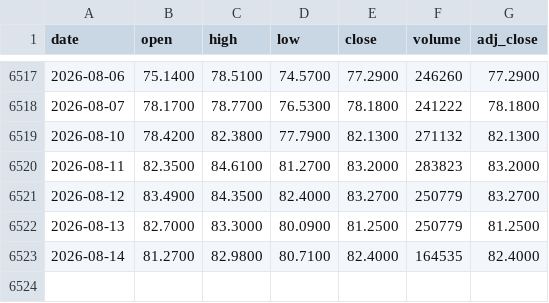
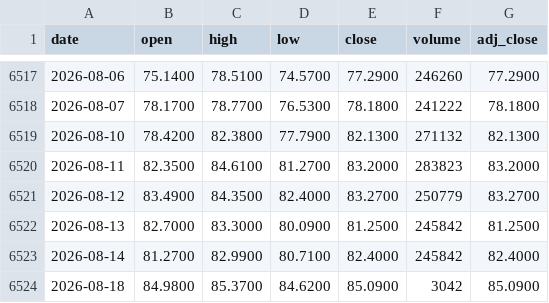
Before and after one commit to juanmichelini/market-notes, a CSV file: data/prices/CL=F.csv, drawn as a sheet; only a part is shown, gaps mark what is left out.

```diff
--- a/data/prices/CL=F.csv
+++ b/data/prices/CL=F.csv
@@ -6521,3 +6521,4 @@ date,open,high,low,close,volume,adj_close
 2026-08-12,83.4900,84.3500,82.4000,83.2700,250779,83.2700
-2026-08-13,82.7000,83.3000,80.0900,81.2500,250779,81.2500
-2026-08-14,81.2700,82.9800,80.7100,82.4000,164535,82.4000
+2026-08-13,82.7000,83.3000,80.0900,81.2500,245842,81.2500
+2026-08-14,81.2700,82.9900,80.7100,82.4000,245842,82.4000
+2026-08-18,84.9800,85.3700,84.6200,85.0900,3042,85.0900
```
Also changed, not shown: data/prices/AAPL.csv, data/prices/GC=F.csv, 5 other files.
